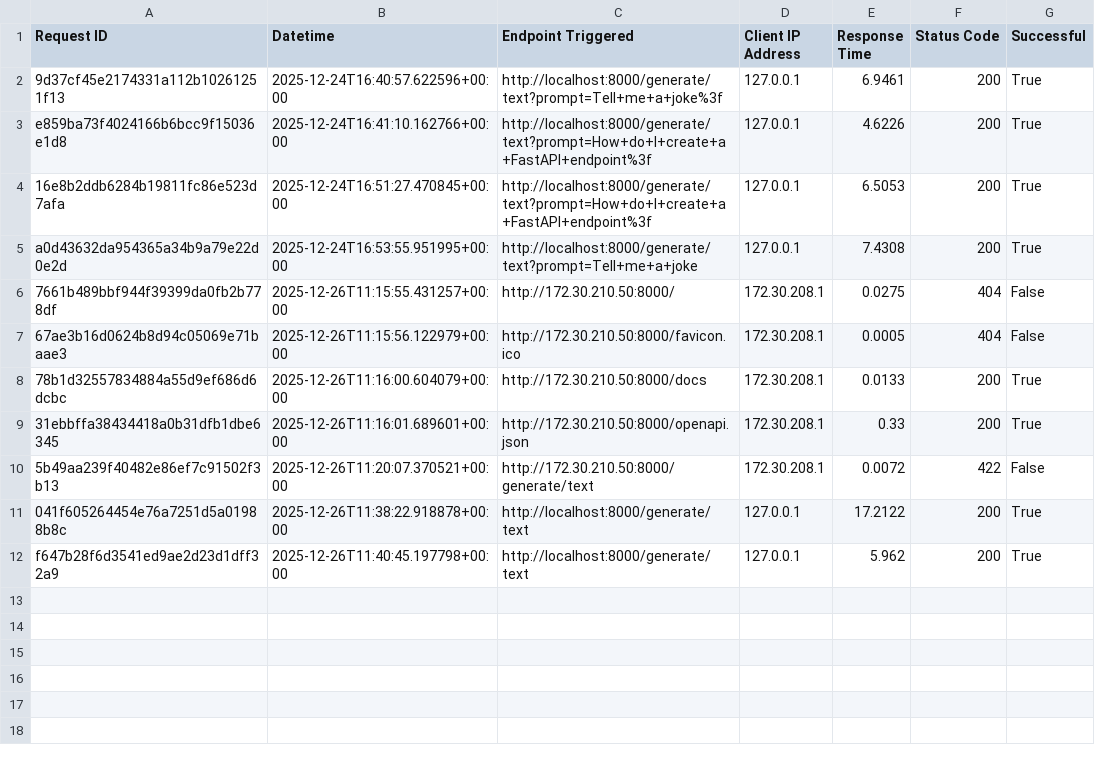
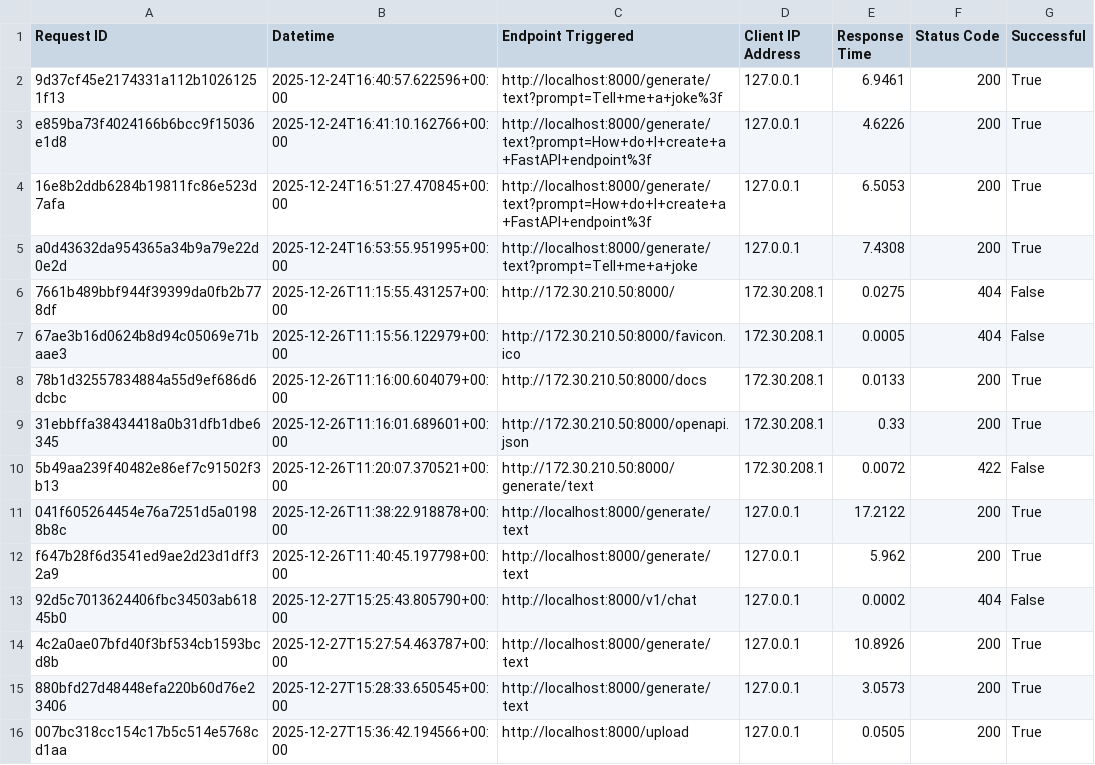
Before and after one commit to raizen74/genai-fastapi, a CSV file: usage.csv, drawn as a sheet.

Commit message:
upload pdf

```diff
--- a/usage.csv
+++ b/usage.csv
@@ -12 +12,5 @@ a0d43632da954365a34b9a79e22d0e2d,2025-12-24T16:53:55.951995+00:00,http://localho
 f647b28f6d3541ed9ae2d23d1dff32a9,2025-12-26T11:40:45.197798+00:00,http://localhost:8000/generate/text,127.0.0.1,5.962,200,True
+92d5c7013624406fbc34503ab61845b0,2025-12-27T15:25:43.805790+00:00,http://localhost:8000/v1/chat,127.0.0.1,0.0002,404,False
+4c2a0ae07bfd40f3bf534cb1593bcd8b,2025-12-27T15:27:54.463787+00:00,http://localhost:8000/generate/text,127.0.0.1,10.8926,200,True
+880bfd27d48448efa220b60d76e23406,2025-12-27T15:28:33.650545+00:00,http://localhost:8000/generate/text,127.0.0.1,3.0573,200,True
+007bc318cc154c17b5c514e5768cd1aa,2025-12-27T15:36:42.194566+00:00,http://localhost:8000/upload,127.0.0.1,0.0505,200,True
```
Also changed, not shown: 7 other files.
